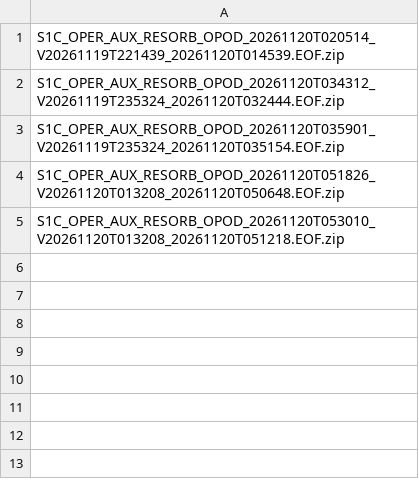
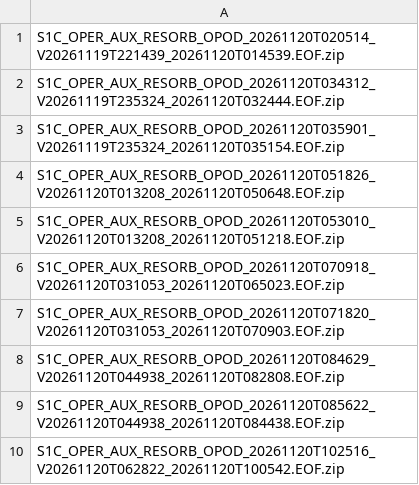
Before and after one commit to InSARdev/S1orbits, a CSV file: S1C/2026/11/20/index.csv, drawn as a sheet; the diff names each change by its address in the sheet, - before the commit and + after, or states it on an @@ line.

```diff
--- a/S1C/2026/11/20/index.csv
+++ b/S1C/2026/11/20/index.csv
+row 6: S1C_OPER_AUX_RESORB_OPOD_20261120T070918_V20261120T031053_20261120T065023.EOF.zip
+row 7: S1C_OPER_AUX_RESORB_OPOD_20261120T071820_V20261120T031053_20261120T070903.EOF.zip
+row 8: S1C_OPER_AUX_RESORB_OPOD_20261120T084629_V20261120T044938_20261120T082808.EOF.zip
+row 9: S1C_OPER_AUX_RESORB_OPOD_20261120T085622_V20261120T044938_20261120T084438.EOF.zip
+row 10: S1C_OPER_AUX_RESORB_OPOD_20261120T102516_V20261120T062822_20261120T100542.EOF.zip
```
Also changed, not shown: S1D/2026/11/20/index.csv, 50 other files.
